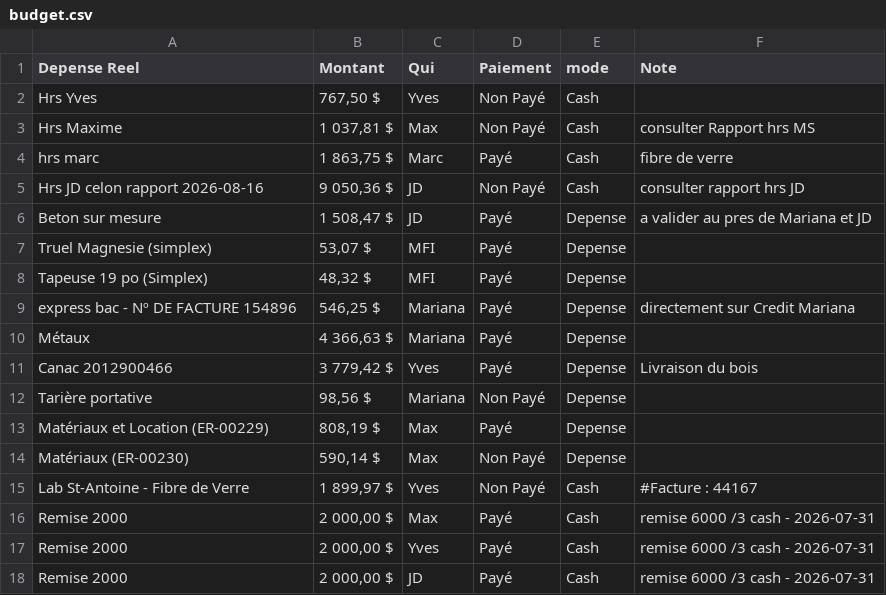
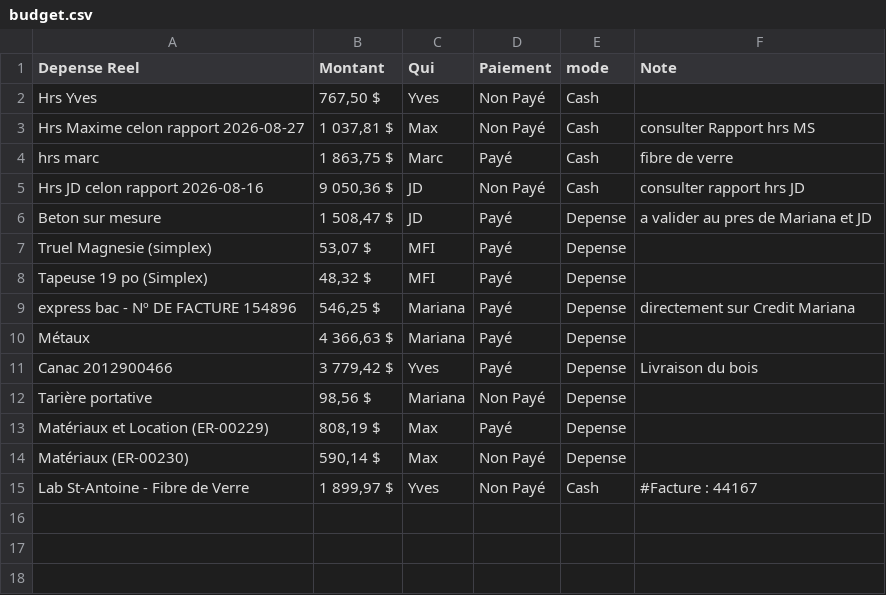
Before and after one commit to maximesavard-hue/mariana-dashboard, a CSV file: Archive/budget.csv, drawn as a sheet.

```diff
--- a/Archive/budget.csv
+++ b/Archive/budget.csv
@@ -2,3 +2,3 @@
 Hrs Yves; 767,50  $ ;Yves;Non Payé;Cash;
-Hrs Maxime; 1 037,81  $ ;Max;Non Payé;Cash;consulter Rapport hrs MS
+Hrs Maxime celon rapport 2026-08-27; 1 037,81  $ ;Max;Non Payé;Cash;consulter Rapport hrs MS
 hrs marc; 1 863,75  $ ;Marc;Payé;Cash;fibre de verre
@@ -15,4 +15 @@ Matériaux (ER-00230); 590,14  $ ;Max;Non Payé;Depense;
 Lab St-Antoine - Fibre de Verre; 1 899,97  $ ;Yves;Non Payé;Cash;#Facture : 44167
-Remise 2000 ; 2 000,00  $ ;Max;Payé;Cash;remise 6000 /3 cash - 2026-07-31
-Remise 2000 ; 2 000,00  $ ;Yves;Payé;Cash;remise 6000 /3 cash - 2026-07-31
-Remise 2000 ; 2 000,00  $ ;JD;Payé;Cash;remise 6000 /3 cash - 2026-07-31
```
Also changed, not shown: budget.csv.
